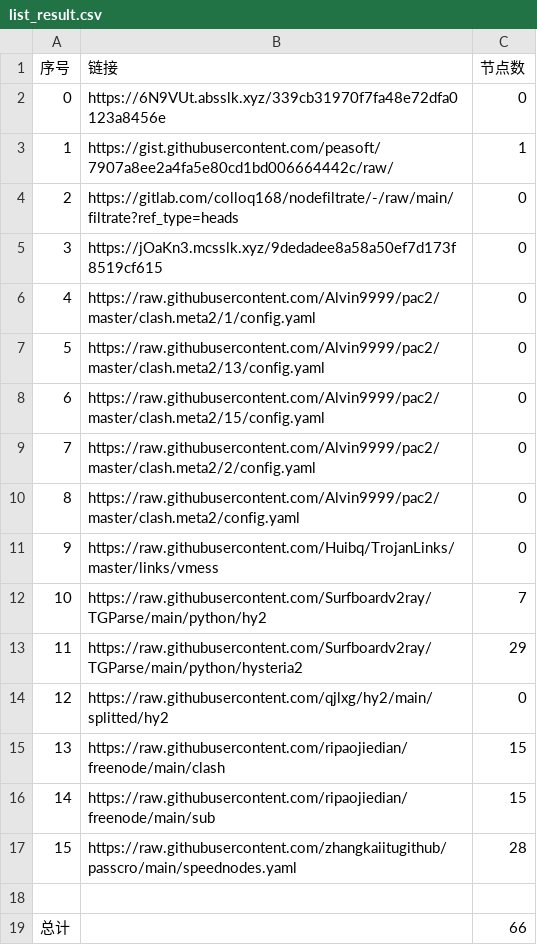
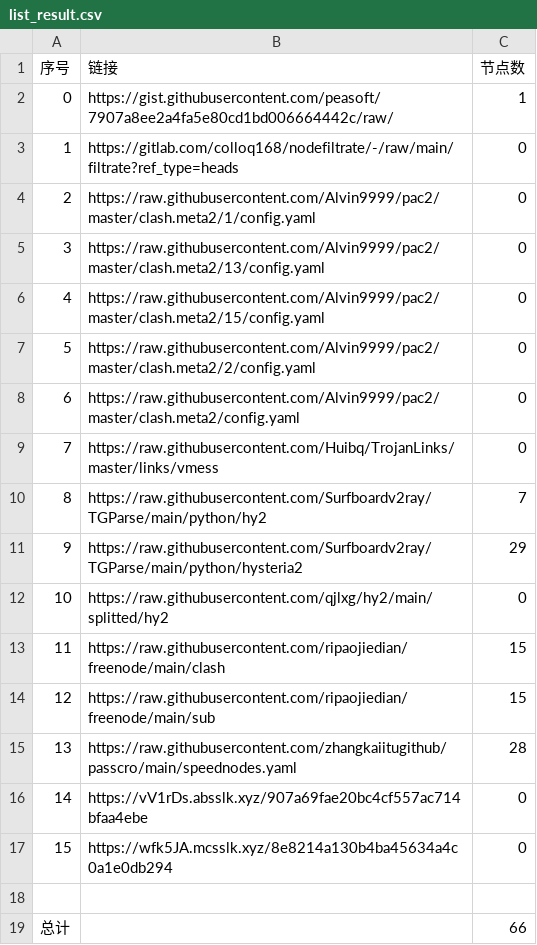
Before and after one commit to Sasori44/NoMoreWalls, a CSV file: list_result.csv, drawn as a sheet; removed rows and columns are numbered as before the commit, all else as after; the diff names each change by its address in the sheet, - before the commit and + after, or states it on an @@ line.

```diff
--- a/list_result.csv
+++ b/list_result.csv
-row 2: 0 | https://6N9VUt.absslk.xyz/339cb31970f7fa48e72dfa0123a8456e | 0
@@ column A (序号) renumbered between rows 2 and 15 @@
-row 5: 3 | https://jOaKn3.mcsslk.xyz/9dedadee8a58a50ef7d173f8519cf615 | 0
+row 16: 14 | https://vV1rDs.absslk.xyz/907a69fae20bc4cf557ac714bfaa4ebe | 0
+row 17: 15 | https://wfk5JA.mcsslk.xyz/8e8214a130b4ba45634a4c0a1e0db294 | 0
```
Also changed, not shown: 21 other files.
